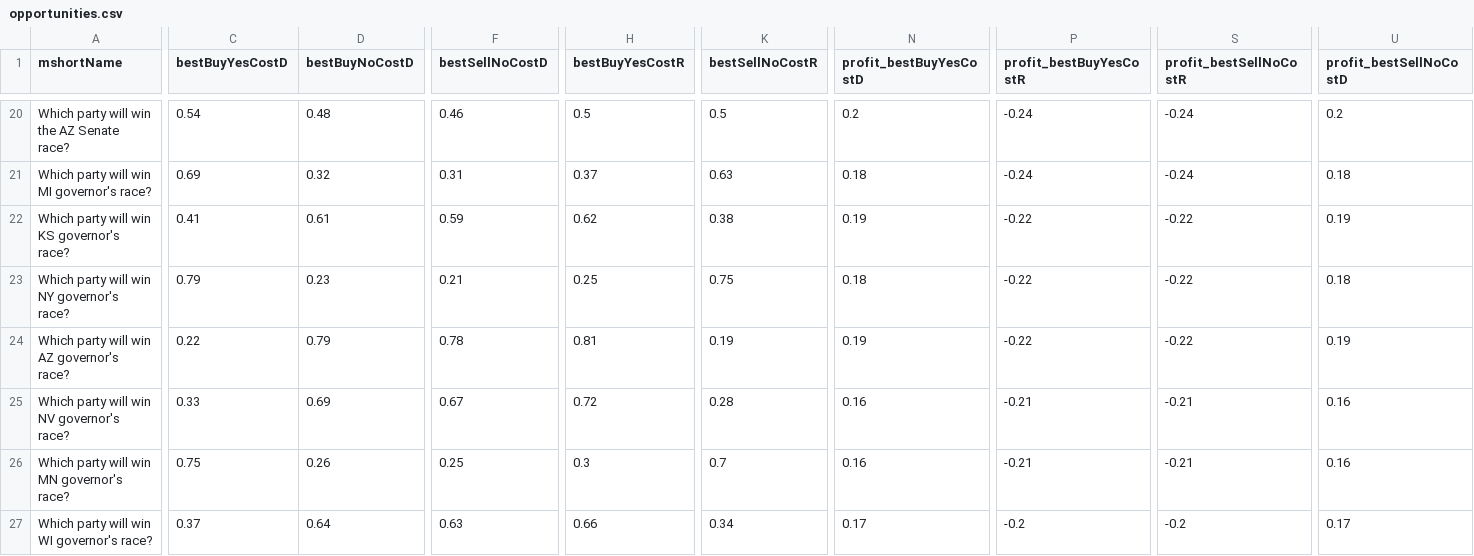
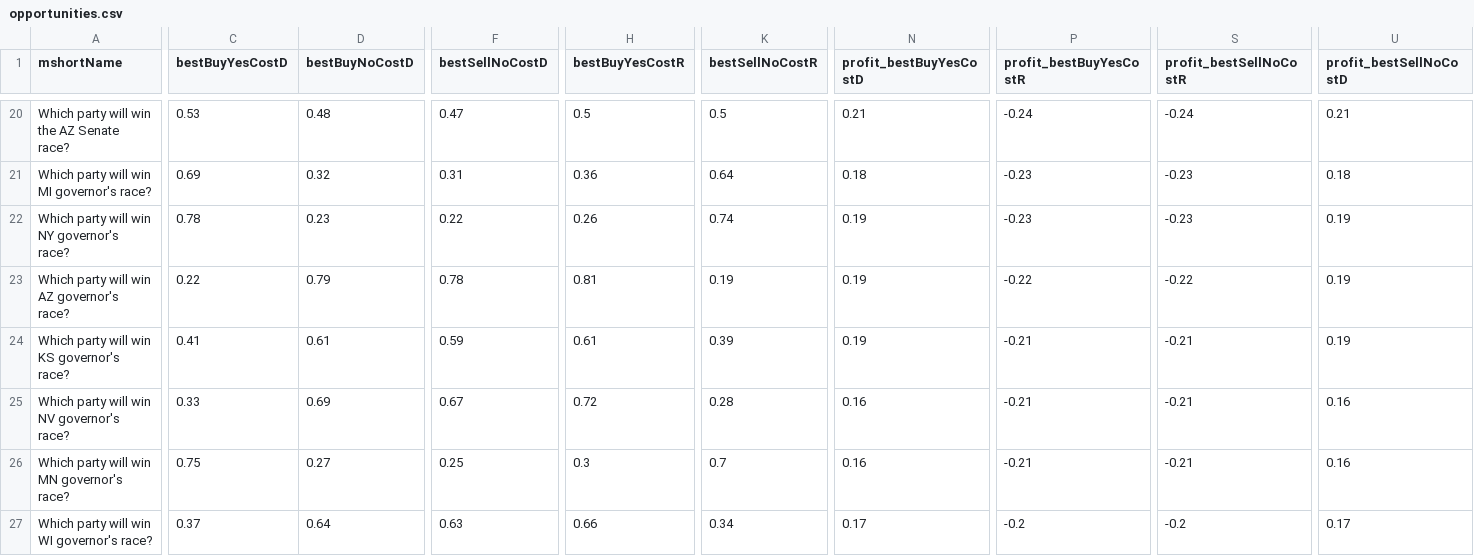
Before and after one commit to dcadata/fivethirtyeight-vs-predictit, a CSV file: data/opportunities.csv, drawn as a sheet; only a part is shown, gaps mark what is left out; removed rows and columns are numbered as before the commit, all else as after; rows hold the shown columns only; the diff covers the shown part only; the diff names each change by its address in the sheet, - before the commit and + after, or states it on an @@ line.

```diff
--- a/data/opportunities.csv
+++ b/data/opportunities.csv
-C20 (bestBuyYesCostD): 0.54
+C20 (bestBuyYesCostD): 0.53
-F20 (bestSellNoCostD): 0.46
+F20 (bestSellNoCostD): 0.47
-N20 (profit_bestBuyYesCostD): 0.2
+N20 (profit_bestBuyYesCostD): 0.21
-U20 (profit_bestSellNoCostD): 0.2
+U20 (profit_bestSellNoCostD): 0.21
-H21 (bestBuyYesCostR): 0.37
+H21 (bestBuyYesCostR): 0.36
-K21 (bestSellNoCostR): 0.63
+K21 (bestSellNoCostR): 0.64
-P21 (profit_bestBuyYesCostR): -0.24
+P21 (profit_bestBuyYesCostR): -0.23
-S21 (profit_bestSellNoCostR): -0.24
+S21 (profit_bestSellNoCostR): -0.23
-row 22: Which party will win KS governor's race? | 0.41 | 0.61 | 0.59 | 0.62 | 0.38 | 0.19 | -0.22 | -0.22 | 0.19
-C22 (bestBuyYesCostD): 0.79
+C22 (bestBuyYesCostD): 0.78
-F22 (bestSellNoCostD): 0.21
+F22 (bestSellNoCostD): 0.22
-H22 (bestBuyYesCostR): 0.25
+H22 (bestBuyYesCostR): 0.26
-K22 (bestSellNoCostR): 0.75
+K22 (bestSellNoCostR): 0.74
-N22 (profit_bestBuyYesCostD): 0.18
+N22 (profit_bestBuyYesCostD): 0.19
-P22 (profit_bestBuyYesCostR): -0.22
+P22 (profit_bestBuyYesCostR): -0.23
-S22 (profit_bestSellNoCostR): -0.22
+S22 (profit_bestSellNoCostR): -0.23
-U22 (profit_bestSellNoCostD): 0.18
+U22 (profit_bestSellNoCostD): 0.19
+row 24: Which party will win KS governor's race? | 0.41 | 0.61 | 0.59 | 0.61 | 0.39 | 0.19 | -0.21 | -0.21 | 0.19
-D26 (bestBuyNoCostD): 0.26
+D26 (bestBuyNoCostD): 0.27
```
Also changed, not shown: 1 added row, 1 removed row and 84 edited cells elsewhere in this file, 1 other file.
